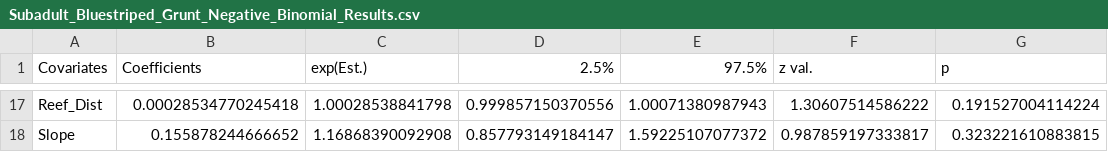
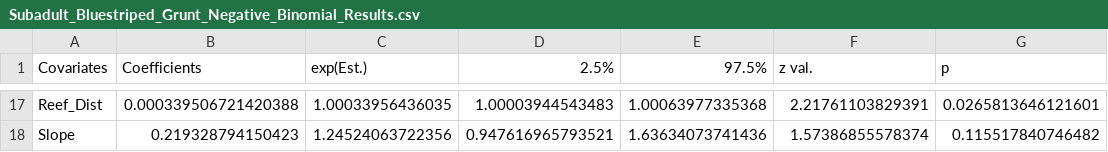
Before and after one commit to CourtneyStuart/FL_Patch_Reefs, a CSV file: Data/Subadult_Bluestriped_Grunt_Negative_Binomial_Results.csv, drawn as a sheet; only a part is shown, gaps mark what is left out; the diff covers the shown part only.

```diff
--- a/Data/Subadult_Bluestriped_Grunt_Negative_Binomial_Results.csv
+++ b/Data/Subadult_Bluestriped_Grunt_Negative_Binomial_Results.csv
@@ -17,2 +17,2 @@
-"Reef_Dist",0.00028534770245418,1.00028538841798,0.999857150370556,1.00071380987943,1.30607514586222,0.191527004114224
-"Slope",0.155878244666652,1.16868390092908,0.857793149184147,1.59225107077372,0.987859197333817,0.323221610883815
+"Reef_Dist",0.000339506721420388,1.00033956436035,1.00003944543483,1.00063977335368,2.21761103829391,0.0265813646121601
+"Slope",0.219328794150423,1.24524063722356,0.947616965793521,1.63634073741436,1.57386855578374,0.115517840746482
```
Also changed, not shown: 90 edited cells elsewhere in this file, Data/Subadult_Gray_Snapper_Negative_Binomial_Results.csv, 2 other files.
